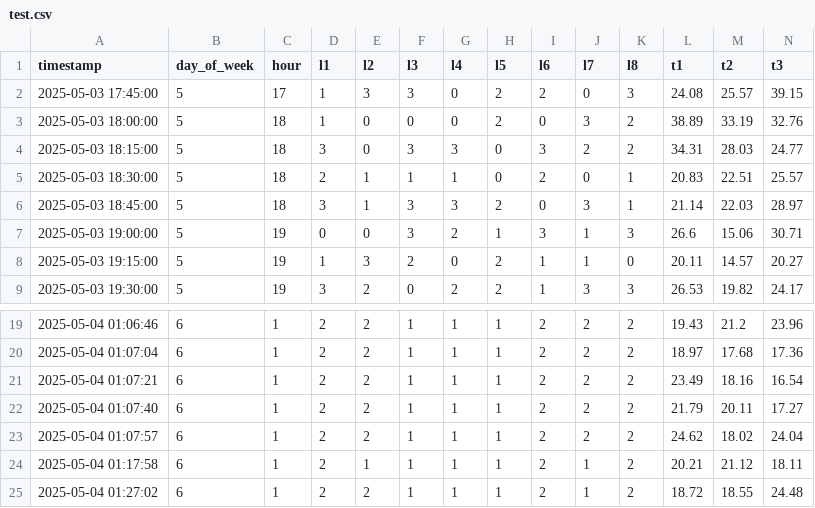
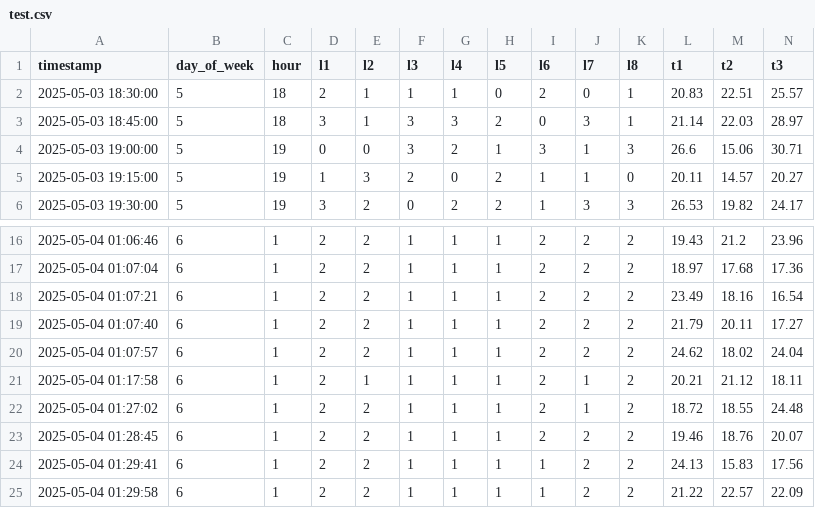
Before and after one commit to Smart-Home-Automation-System-Project/Edge-AI-Home-Automation, a CSV file: test.csv, drawn as a sheet; only a part is shown, gaps mark what is left out; removed rows and columns are numbered as before the commit, all else as after; rows hold the shown columns only; the diff names each change by its address in the sheet, - before the commit and + after, or states it on an @@ line.

```diff
--- a/test.csv
+++ b/test.csv
-row 2: 2025-05-03 17:45:00 | 5 | 17 | 1 | 3 | 3 | 0 | 2 | 2 | 0 | 3 | 24.08 | 25.57 | 39.15
-row 3: 2025-05-03 18:00:00 | 5 | 18 | 1 | 0 | 0 | 0 | 2 | 0 | 3 | 2 | 38.89 | 33.19 | 32.76
-row 4: 2025-05-03 18:15:00 | 5 | 18 | 3 | 0 | 3 | 3 | 0 | 3 | 2 | 2 | 34.31 | 28.03 | 24.77
+row 23: 2025-05-04 01:28:45 | 6 | 1 | 2 | 2 | 1 | 1 | 1 | 2 | 2 | 2 | 19.46 | 18.76 | 20.07
+row 24: 2025-05-04 01:29:41 | 6 | 1 | 2 | 2 | 1 | 1 | 1 | 1 | 2 | 2 | 24.13 | 15.83 | 17.56
+row 25: 2025-05-04 01:29:58 | 6 | 1 | 2 | 2 | 1 | 1 | 1 | 1 | 2 | 2 | 21.22 | 22.57 | 22.09
```
Also changed, not shown: train.csv, 6 other files.
